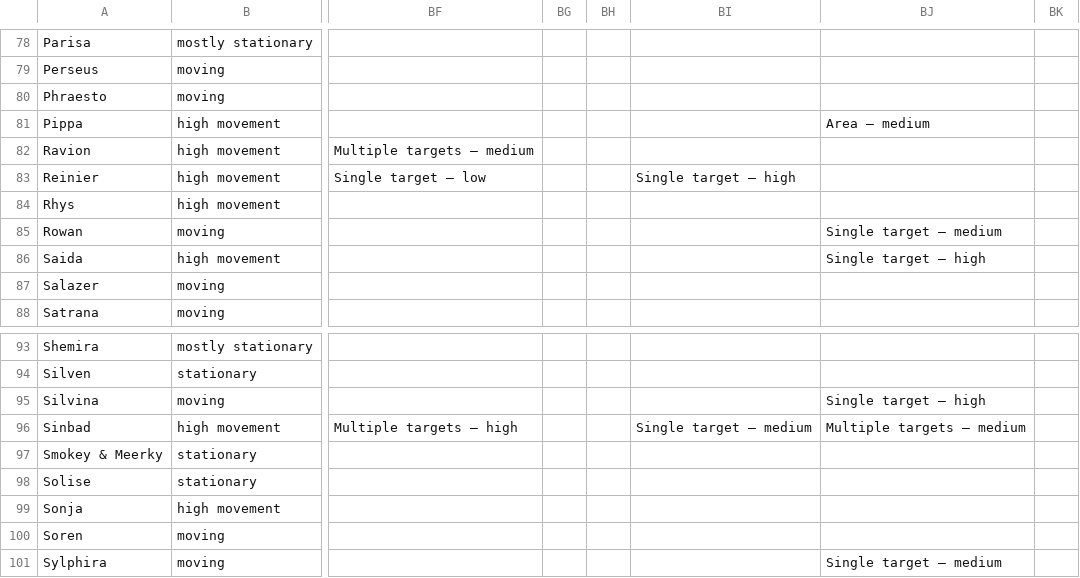
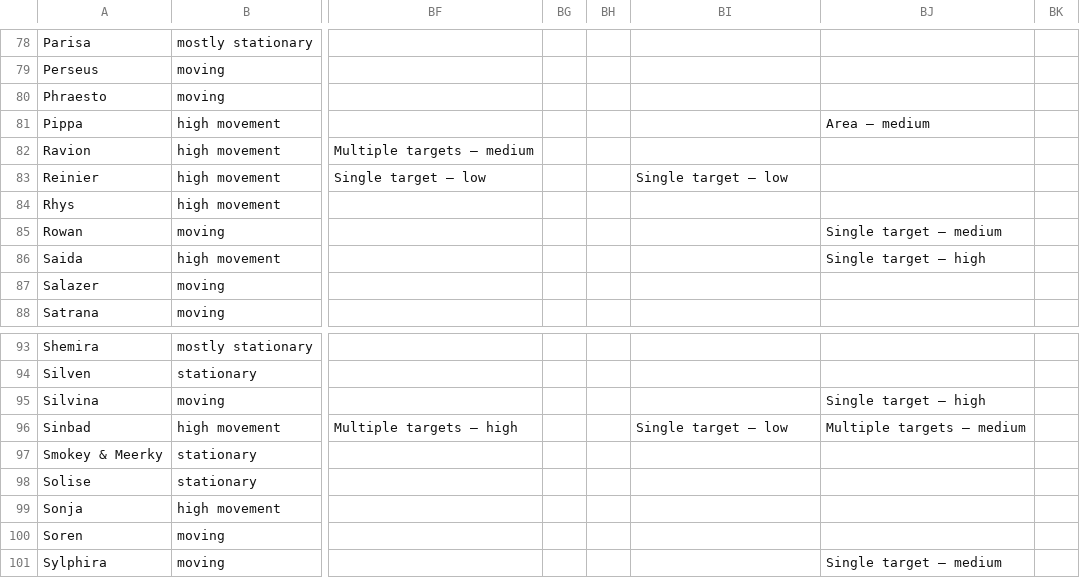
Before and after one commit to arnecls/afjk-characters, a CSV file: heroes-overview.csv, drawn as a sheet; only a part is shown, gaps mark what is left out; the diff covers the shown part only; the diff names each change by its address in the sheet, - before the commit and + after, or states it on an @@ line.

```diff
--- a/heroes-overview.csv
+++ b/heroes-overview.csv
-BI83: Single target — high
+BI83: Single target — low
-BI96: Single target — medium
+BI96: Single target — low
```
Also changed, not shown: 10 edited cells elsewhere in this file, 15 other files.
